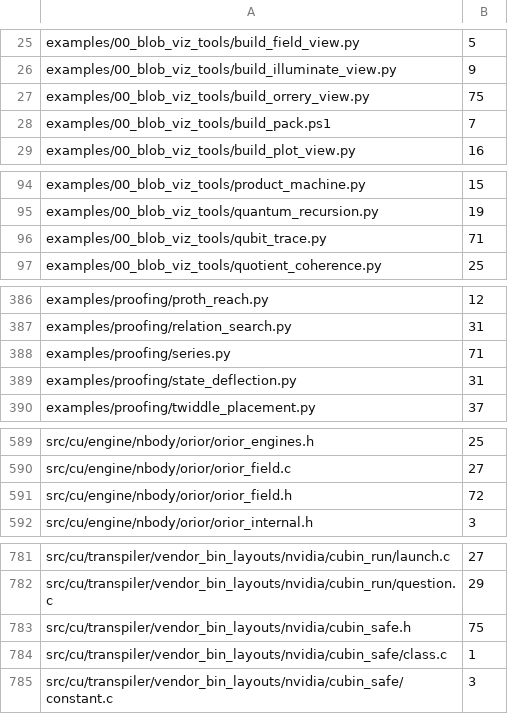
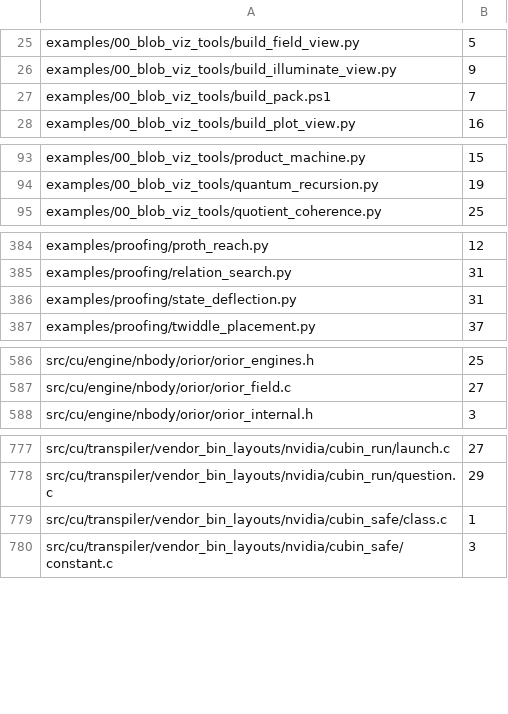
Before and after one commit to dstroy0/orior, a TSV file: utils/maint/prose/prose_ratchet.tsv, drawn as a sheet; only a part is shown, gaps mark what is left out.

Commit message:
The prose ratchet drops the five rewritten files that now carry no findings.

```diff
--- a/utils/maint/prose/prose_ratchet.tsv
+++ b/utils/maint/prose/prose_ratchet.tsv
@@ -26,3 +26,2 @@ examples/00_blob_viz_tools/build_field_view.py	5
 examples/00_blob_viz_tools/build_illuminate_view.py	9
-examples/00_blob_viz_tools/build_orrery_view.py	75
 examples/00_blob_viz_tools/build_pack.ps1	7
@@ -95,3 +94,2 @@ examples/00_blob_viz_tools/product_machine.py	15
 examples/00_blob_viz_tools/quantum_recursion.py	19
-examples/00_blob_viz_tools/qubit_trace.py	71
 examples/00_blob_viz_tools/quotient_coherence.py	25
@@ -387,3 +385,2 @@ examples/proofing/proth_reach.py	12
 examples/proofing/relation_search.py	31
-examples/proofing/series.py	71
 examples/proofing/state_deflection.py	31
@@ -590,3 +587,2 @@ src/cu/engine/nbody/orior/orior_engines.h	25
 src/cu/engine/nbody/orior/orior_field.c	27
-src/cu/engine/nbody/orior/orior_field.h	72
 src/cu/engine/nbody/orior/orior_internal.h	3
@@ -782,3 +778,2 @@ src/cu/transpiler/vendor_bin_layouts/nvidia/cubin_run/launch.c	27
 src/cu/transpiler/vendor_bin_layouts/nvidia/cubin_run/question.c	29
-src/cu/transpiler/vendor_bin_layouts/nvidia/cubin_safe.h	75
 src/cu/transpiler/vendor_bin_layouts/nvidia/cubin_safe/class.c	1
```
